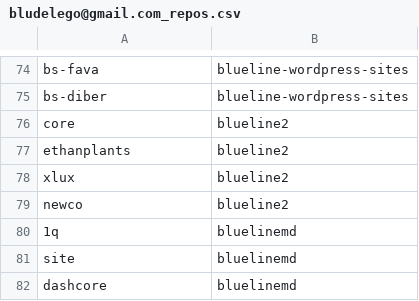
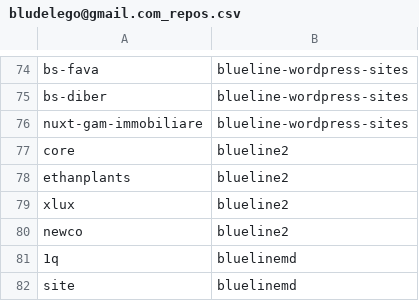
Before and after one commit to seriiserii825/py-bitbucket, a CSV file: bludelego@gmail.com_repos.csv, drawn as a sheet; only a part is shown, gaps mark what is left out; the shorter side is filled out with more unchanged rows.

```diff
--- a/bludelego@gmail.com_repos.csv
+++ b/bludelego@gmail.com_repos.csv
@@ -75,2 +75,3 @@ bs-fava,blueline-wordpress-sites
 bs-diber,blueline-wordpress-sites
+nuxt-gam-immobiliare,blueline-wordpress-sites
 core,blueline2
```
Also changed, not shown: github_repos.csv, 2 other files.
